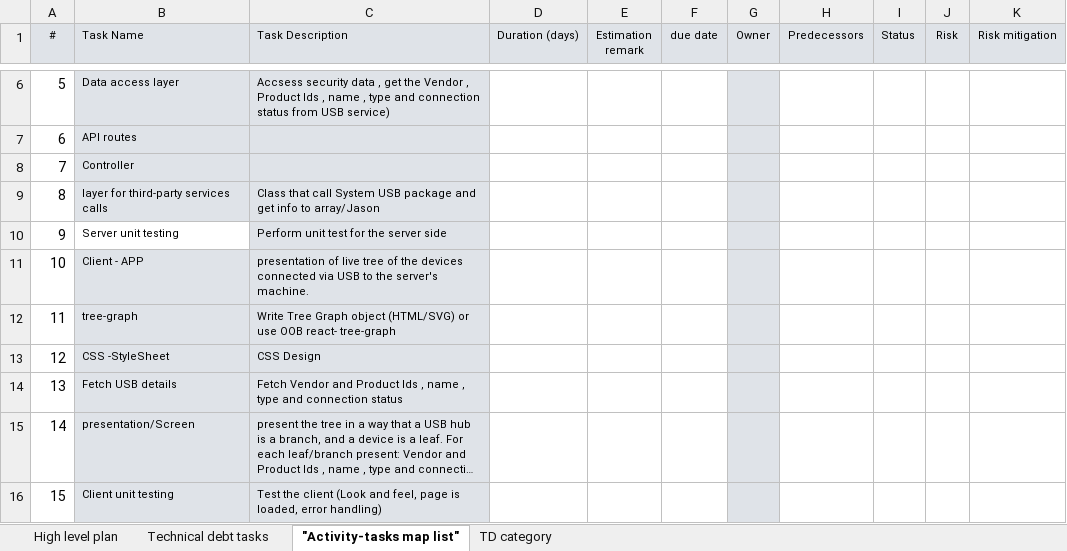
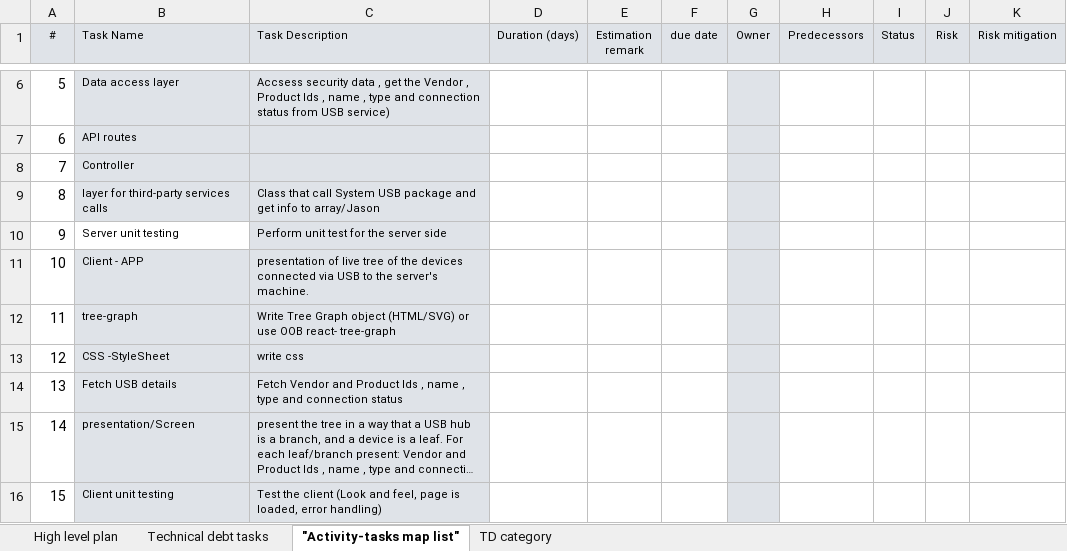
Before and after one commit to yehudada/MCETest, an Excel workbook: Project Plan & Technical debt.xlsx, sheet "Activity-tasks map list", drawn as a sheet; only a part is shown, gaps mark what is left out; long unchanged cells end in …; values as stored, in another font and other column widths than the file's, no borders; the diff names each change by its address in the sheet, - before the commit and + after, or states it on an @@ line.

Commit message:
Add files via upload

```diff
--- a/Project Plan & Technical debt.xlsx (sheet "Activity-tasks map list")
+++ b/Project Plan & Technical debt.xlsx (sheet "Activity-tasks map list")
-C13 (Task Description): CSS Design
+C13 (Task Description): write css
```
